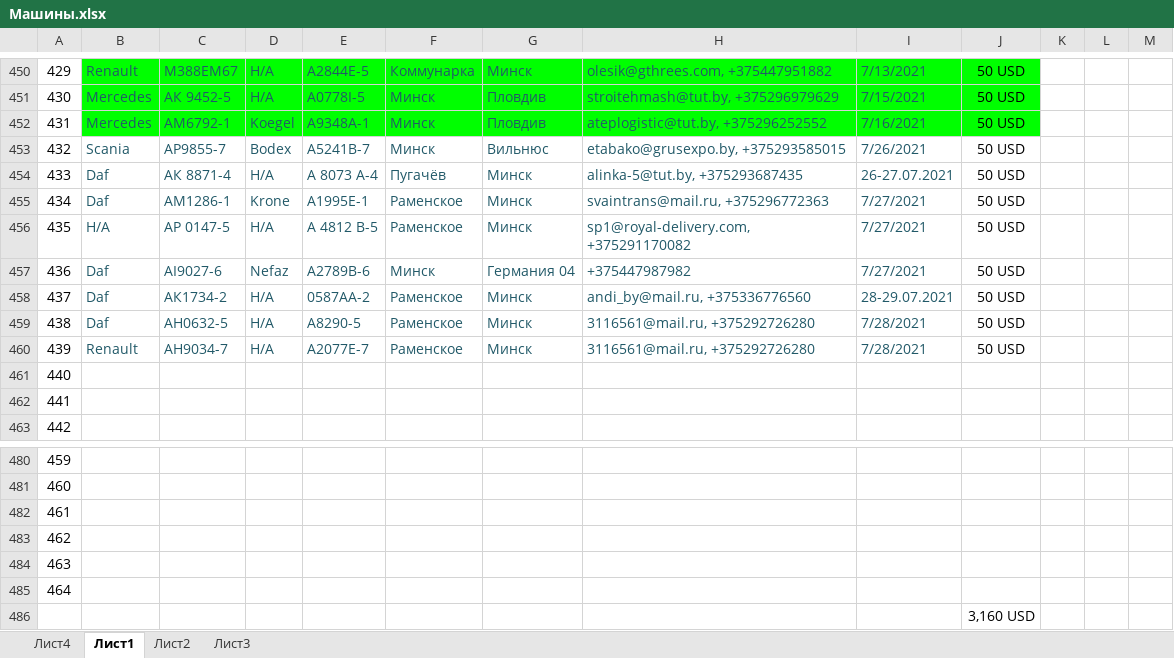
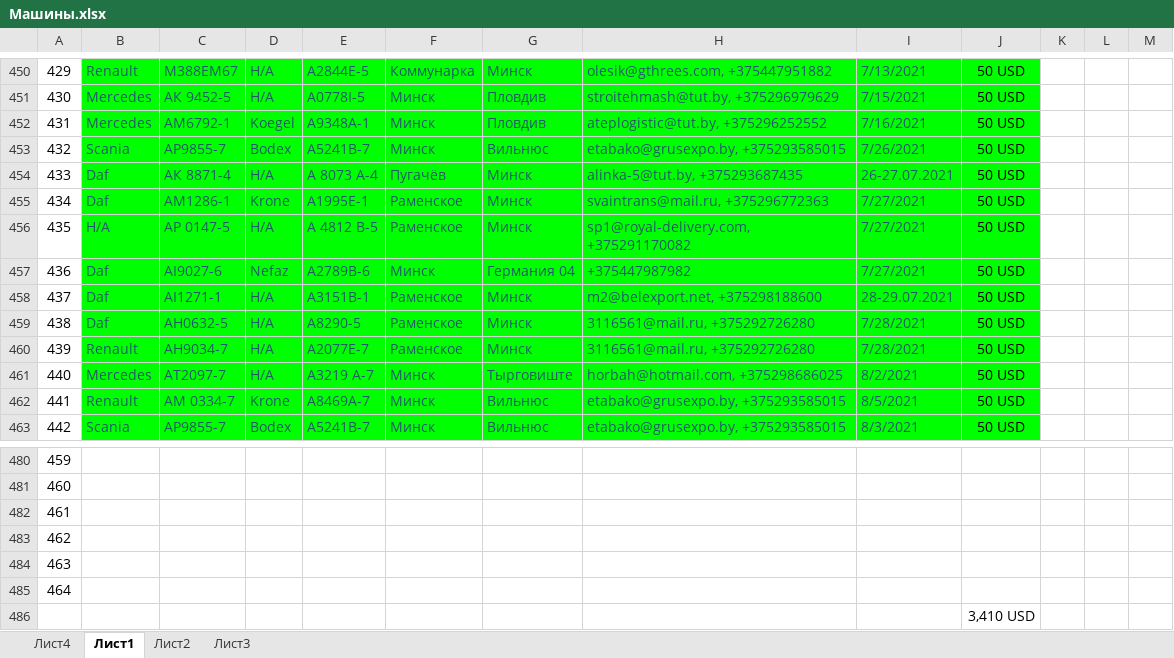
Before and after one commit to rutraq/Logistic, an Excel workbook: Машины.xlsx, sheet Лист1, drawn as a sheet; only a part is shown, gaps mark what is left out; values as stored, in another font and other column widths than the file's, no borders; the diff covers the shown part only; the diff names each change by its address in the sheet, - before the commit and + after, or states it on an @@ line.

Commit message:
машины

```diff
--- a/Машины.xlsx (sheet Лист1)
+++ b/Машины.xlsx (sheet Лист1)
-B453:J463 fill: none
+B453:J463 fill: #00FF00
-C458: АК1734-2
+C458: AI1271-1
-E458: 0587АА-2
+E458: A3151B-1
-H458: andi_by@mail.ru, +375336776560
+H458: m2@belexport.net, +375298188600
-B461: (empty)
+B461: Mercedes
-C461: (empty)
+C461: АТ2097-7
-D461: (empty)
+D461: Н/А
-E461: (empty)
+E461: А3219 А-7
-F461:F463: (empty)
+F461:F463: Минск
-G461: (empty)
+G461: Тырговиште
-H461: (empty)
+H461: horbah@hotmail.com, +375298686025
-I461: (empty)
+I461: 8/2/2021
-J461:J463: (empty)
+J461:J463: 50 USD
-B462: (empty)
+B462: Renault
-C462: (empty)
+C462: АМ 0334-7
-D462: (empty)
+D462: Krone
-E462: (empty)
+E462: А8469А-7
-G462:G463: (empty)
+G462:G463: Вильнюс
-H462:H463: (empty)
+H462:H463: etabako@grusexpo.by, +375293585015
-I462: (empty)
+I462: 8/5/2021
-B463: (empty)
+B463: Scania
-C463: (empty)
+C463: АР9855-7
-D463: (empty)
+D463: Bodex
-E463: (empty)
+E463: А5241В-7
-I463: (empty)
+I463: 8/3/2021
-J486: 3,160 USD
+J486: 3,410 USD
```
Also changed, not shown: 18 edited cells and cell formats elsewhere in this sheet, 13 other files.
